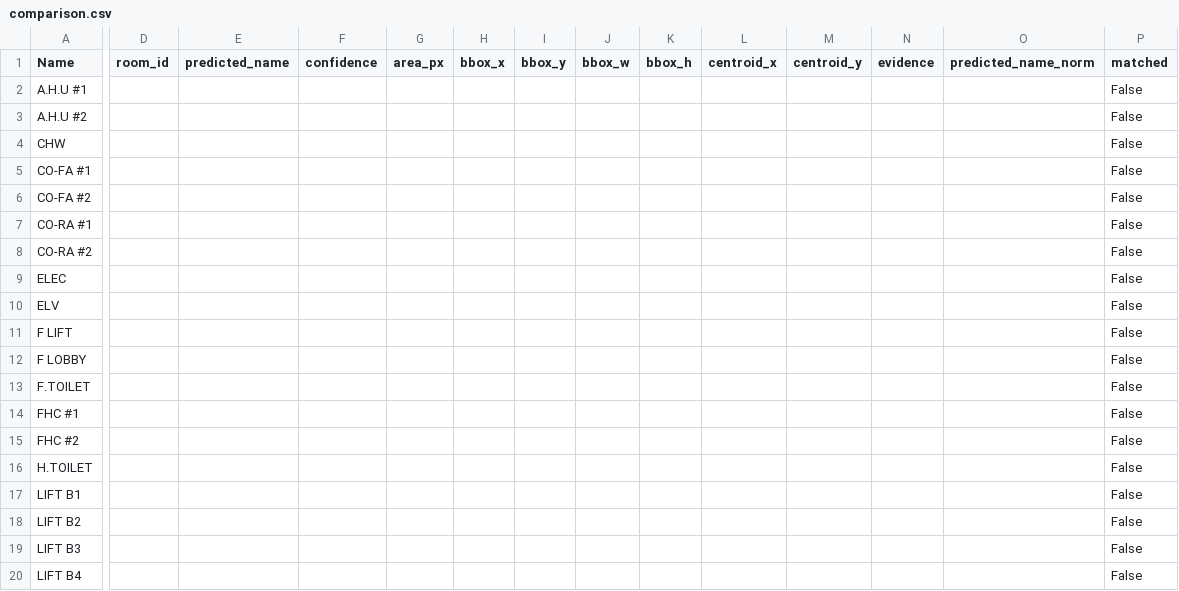
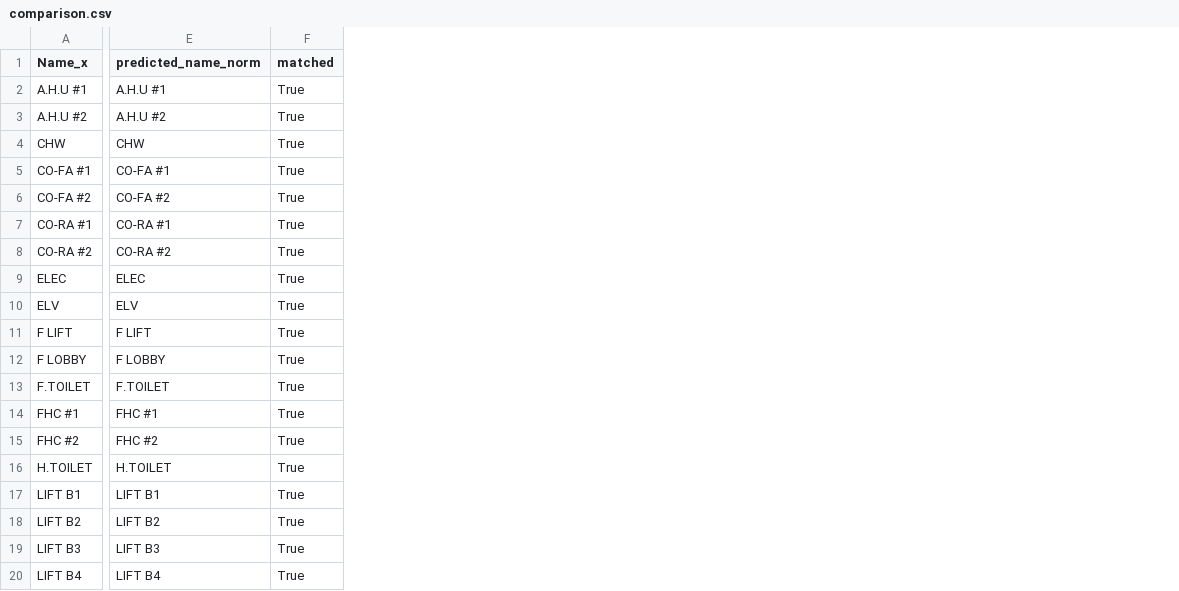
Before and after one commit to deepusdadiya/OCR-AutoCAD, a CSV file: outputs/comparison.csv, drawn as a sheet; only a part is shown, gaps mark what is left out; removed rows and columns are numbered as before the commit, all else as after; the diff covers the shown part only; the diff names each change by its address in the sheet, - before the commit and + after, or states it on an @@ line.

```diff
--- a/outputs/comparison.csv
+++ b/outputs/comparison.csv
-column D (room_id), empty
-column E (predicted_name), empty
-column F (confidence), empty
-column G (area_px), empty
-column H (bbox_x), empty
-column I (bbox_y), empty
-column J (bbox_w), empty
-column K (bbox_h), empty
-column L (centroid_x), empty
-column M (centroid_y), empty
-column N (evidence), empty
-A1: Name
+A1: Name_x
-E2 (predicted_name_norm): (empty)
+E2 (predicted_name_norm): A.H.U #1
-F2:F20 (matched): False
+F2:F20 (matched): True
-E3 (predicted_name_norm): (empty)
+E3 (predicted_name_norm): A.H.U #2
-E4 (predicted_name_norm): (empty)
+E4 (predicted_name_norm): CHW
-E5 (predicted_name_norm): (empty)
+E5 (predicted_name_norm): CO-FA #1
-E6 (predicted_name_norm): (empty)
+E6 (predicted_name_norm): CO-FA #2
-E7 (predicted_name_norm): (empty)
+E7 (predicted_name_norm): CO-RA #1
-E8 (predicted_name_norm): (empty)
+E8 (predicted_name_norm): CO-RA #2
-E9 (predicted_name_norm): (empty)
+E9 (predicted_name_norm): ELEC
-E10 (predicted_name_norm): (empty)
+E10 (predicted_name_norm): ELV
-E11 (predicted_name_norm): (empty)
+E11 (predicted_name_norm): F LIFT
-E12 (predicted_name_norm): (empty)
+E12 (predicted_name_norm): F LOBBY
-E13 (predicted_name_norm): (empty)
+E13 (predicted_name_norm): F.TOILET
-E14 (predicted_name_norm): (empty)
+E14 (predicted_name_norm): FHC #1
-E15 (predicted_name_norm): (empty)
+E15 (predicted_name_norm): FHC #2
-E16 (predicted_name_norm): (empty)
+E16 (predicted_name_norm): H.TOILET
-E17 (predicted_name_norm): (empty)
+E17 (predicted_name_norm): LIFT B1
-E18 (predicted_name_norm): (empty)
+E18 (predicted_name_norm): LIFT B2
-E19 (predicted_name_norm): (empty)
+E19 (predicted_name_norm): LIFT B3
-E20 (predicted_name_norm): (empty)
+E20 (predicted_name_norm): LIFT B4
```
Also changed, not shown: 1 added column and 44 edited cells elsewhere in this file, 5 other files.
